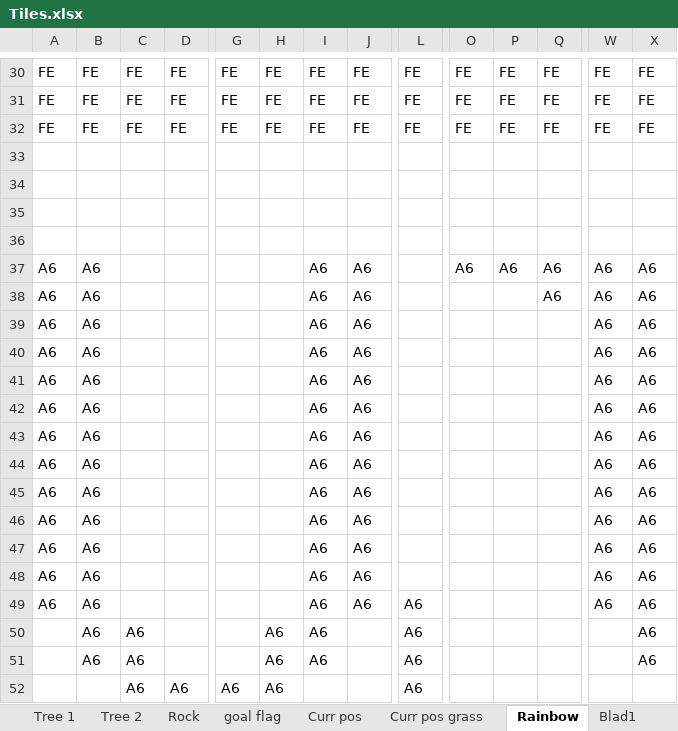
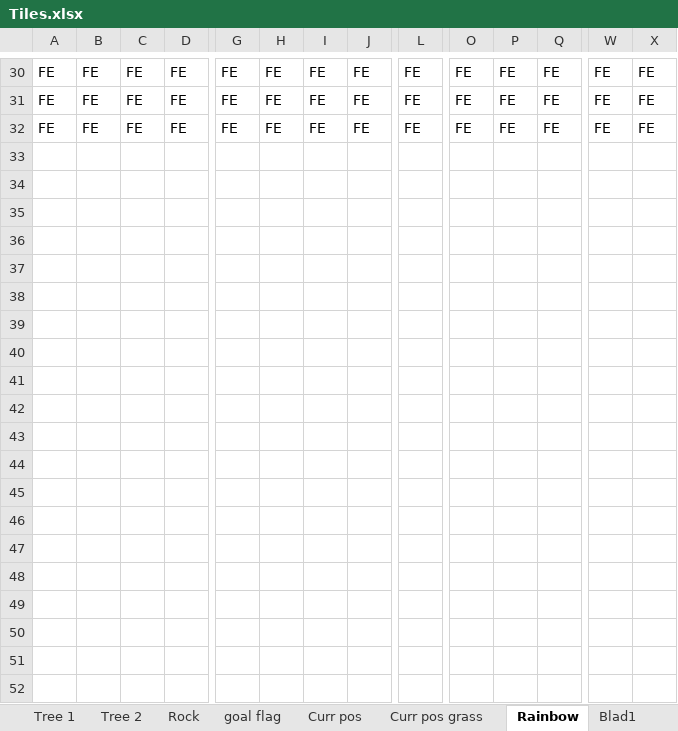
Before and after one commit to becczor/ZigSound, an Excel workbook: Tiles/Tiles.xlsx, sheet Rainbow, drawn as a sheet; only a part is shown, gaps mark what is left out; values as stored, in another font and other column widths than the file's, no borders; conditional formats not drawn; rows hold the shown columns only; the diff covers the shown part only; the diff names each change by its address in the sheet, - before the commit and + after, or states it on an @@ line.

Commit message:
carrot and ner colors

```diff
--- a/Tiles/Tiles.xlsx (sheet Rainbow)
+++ b/Tiles/Tiles.xlsx (sheet Rainbow)
-row 33: (empty)
-row 34: (empty)
-row 35: (empty)
-row 36: (empty)
-row 37: A6 | A6 |  |  |  |  | A6 | A6 |  | A6 | A6 | A6 | A6 | A6
-row 38: A6 | A6 |  |  |  |  | A6 | A6 |  |  |  | A6 | A6 | A6
-row 39: A6 | A6 |  |  |  |  | A6 | A6 |  |  |  |  | A6 | A6
-row 40: A6 | A6 |  |  |  |  | A6 | A6 |  |  |  |  | A6 | A6
-row 41: A6 | A6 |  |  |  |  | A6 | A6 |  |  |  |  | A6 | A6
-row 42: A6 | A6 |  |  |  |  | A6 | A6 |  |  |  |  | A6 | A6
-row 43: A6 | A6 |  |  |  |  | A6 | A6 |  |  |  |  | A6 | A6
-row 44: A6 | A6 |  |  |  |  | A6 | A6 |  |  |  |  | A6 | A6
-row 45: A6 | A6 |  |  |  |  | A6 | A6 |  |  |  |  | A6 | A6
-row 46: A6 | A6 |  |  |  |  | A6 | A6 |  |  |  |  | A6 | A6
-row 47: A6 | A6 |  |  |  |  | A6 | A6 |  |  |  |  | A6 | A6
-row 48: A6 | A6 |  |  |  |  | A6 | A6 |  |  |  |  | A6 | A6
-row 49: A6 | A6 |  |  |  |  | A6 | A6 | A6 |  |  |  | A6 | A6
-row 50:  | A6 | A6 |  |  | A6 | A6 |  | A6 |  |  |  |  | A6
-row 51:  | A6 | A6 |  |  | A6 | A6 |  | A6 |  |  |  |  | A6
-row 52:  |  | A6 | A6 | A6 | A6 |  |  | A6
```
Also changed, not shown: 16 removed rows and 242 edited cells elsewhere in this sheet, sheet Blad1.
